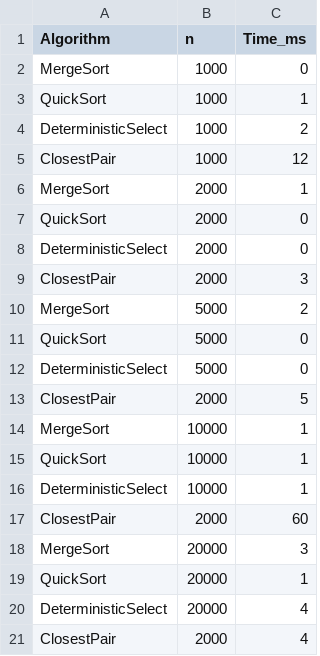
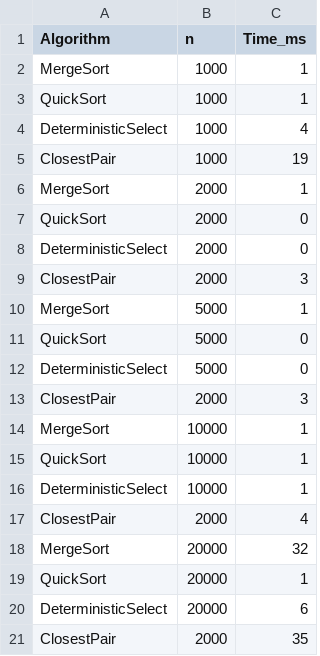
Before and after one commit to turarnurbauli/asik-1-DAA, a CSV file: results.csv, drawn as a sheet.

```diff
--- a/results.csv
+++ b/results.csv
@@ -1,6 +1,6 @@
 Algorithm,n,Time_ms
-MergeSort,1000,0
+MergeSort,1000,1
 QuickSort,1000,1
-DeterministicSelect,1000,2
-ClosestPair,1000,12
+DeterministicSelect,1000,4
+ClosestPair,1000,19
 MergeSort,2000,1
@@ -9,6 +9,6 @@ DeterministicSelect,2000,0
 ClosestPair,2000,3
-MergeSort,5000,2
+MergeSort,5000,1
 QuickSort,5000,0
 DeterministicSelect,5000,0
-ClosestPair,2000,5
+ClosestPair,2000,3
 MergeSort,10000,1
@@ -16,6 +16,6 @@ QuickSort,10000,1
 DeterministicSelect,10000,1
-ClosestPair,2000,60
-MergeSort,20000,3
+ClosestPair,2000,4
+MergeSort,20000,32
 QuickSort,20000,1
-DeterministicSelect,20000,4
-ClosestPair,2000,4
+DeterministicSelect,20000,6
+ClosestPair,2000,35
```
Also changed, not shown: 1 other file.
